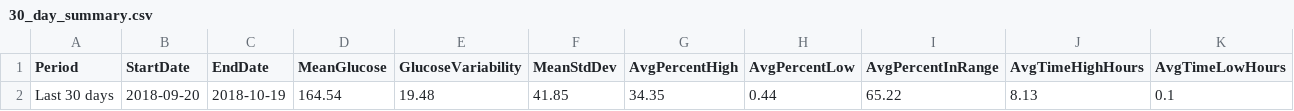
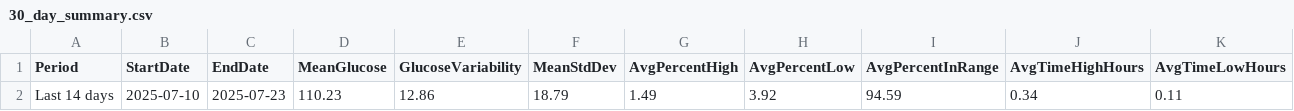
Before and after one commit to garciahbruno/cgm-data-reader, a CSV file: data/30_day_summary.csv, drawn as a sheet; only a part is shown; removed rows and columns are numbered as before the commit, all else as after; rows hold the shown columns only; the diff names each change by its address in the sheet, - before the commit and + after, or states it on an @@ line.

```diff
--- a/data/30_day_summary.csv
+++ b/data/30_day_summary.csv
-row 2: Last 30 days | 2018-09-20 | 2018-10-19 | 164.54 | 19.48 | 41.85 | 34.35 | 0.44 | 65.22 | 8.13 | 0.1
+row 2: Last 14 days | 2025-07-10 | 2025-07-23 | 110.23 | 12.86 | 18.79 | 1.49 | 3.92 | 94.59 | 0.34 | 0.11
```
Also changed, not shown: data/7_day_summary.csv, data/daily_cgm_summaries.csv, 7 other files.
